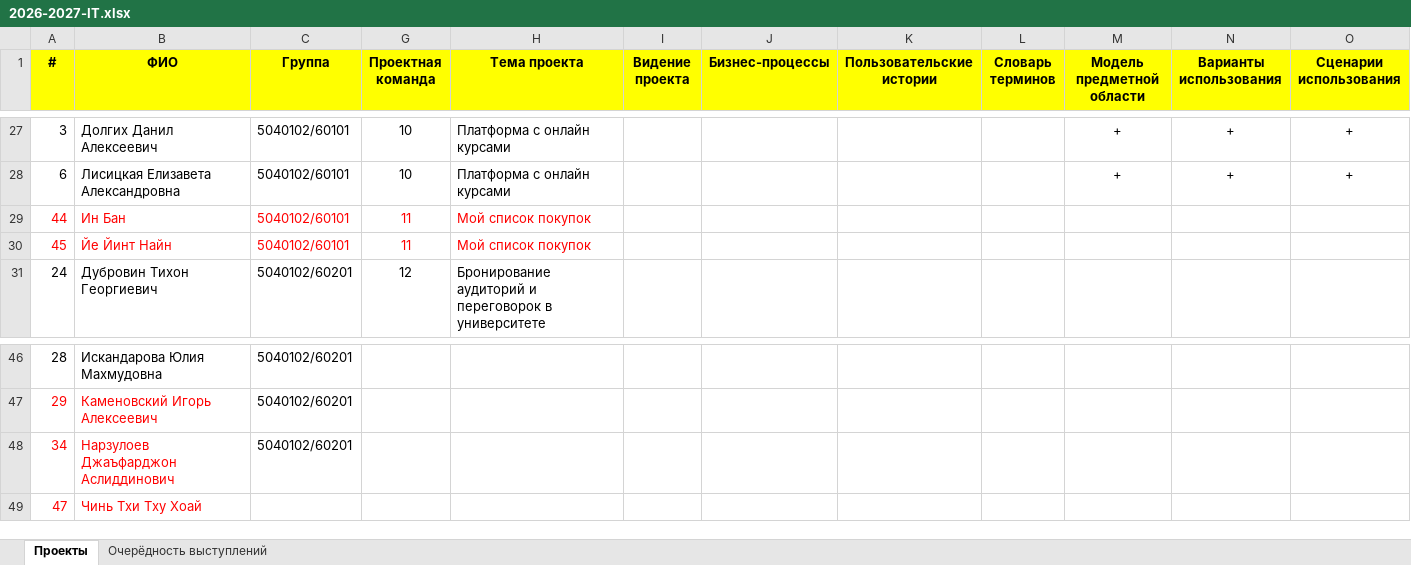
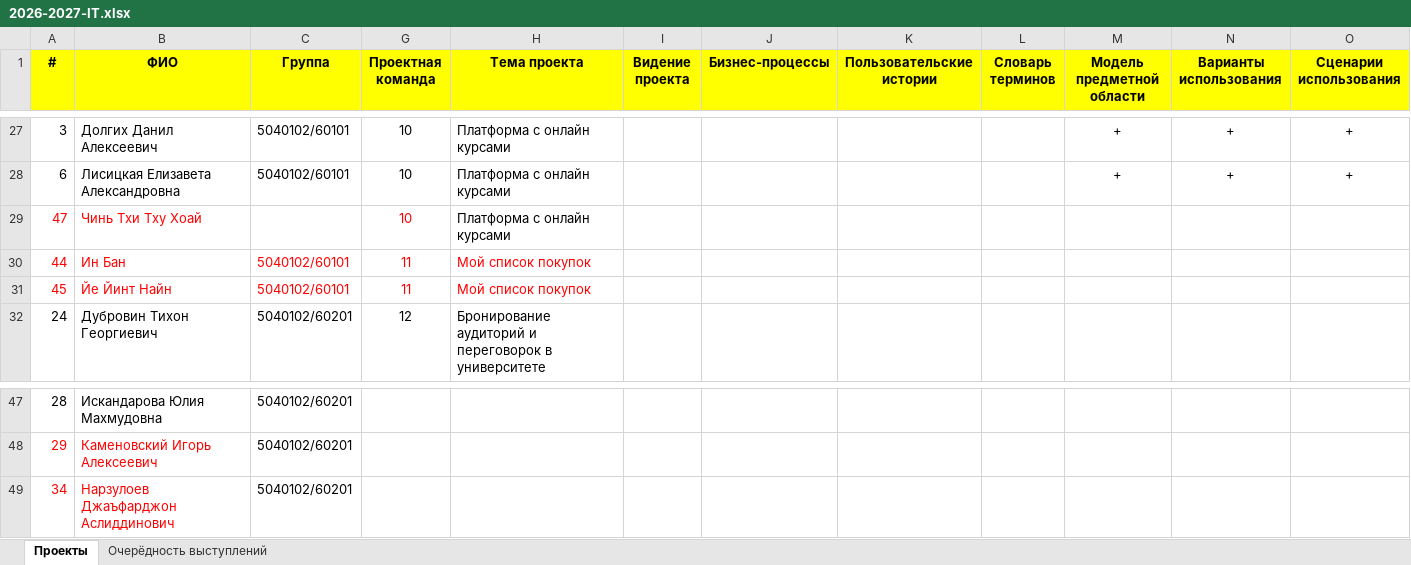
Before and after one commit to SunchessD/it-2026, an Excel workbook: 2026-2027-IT.xlsx, sheet Проекты, drawn as a sheet; only a part is shown, gaps mark what is left out; values as stored, in another font and other column widths than the file's, no borders; removed rows and columns are numbered as before the commit, all else as after; rows hold the shown columns only; the diff names each change by its address in the sheet, - before the commit and + after, or states it on an @@ line.

Commit message:
Add files via upload

```diff
--- a/2026-2027-IT.xlsx (sheet Проекты)
+++ b/2026-2027-IT.xlsx (sheet Проекты)
+row 29: 47 | Чинь Тхи Тху Хоай |  | 10 | Платформа с онлайн курсами
-row 49: 47 | Чинь Тхи Тху Хоай
```
